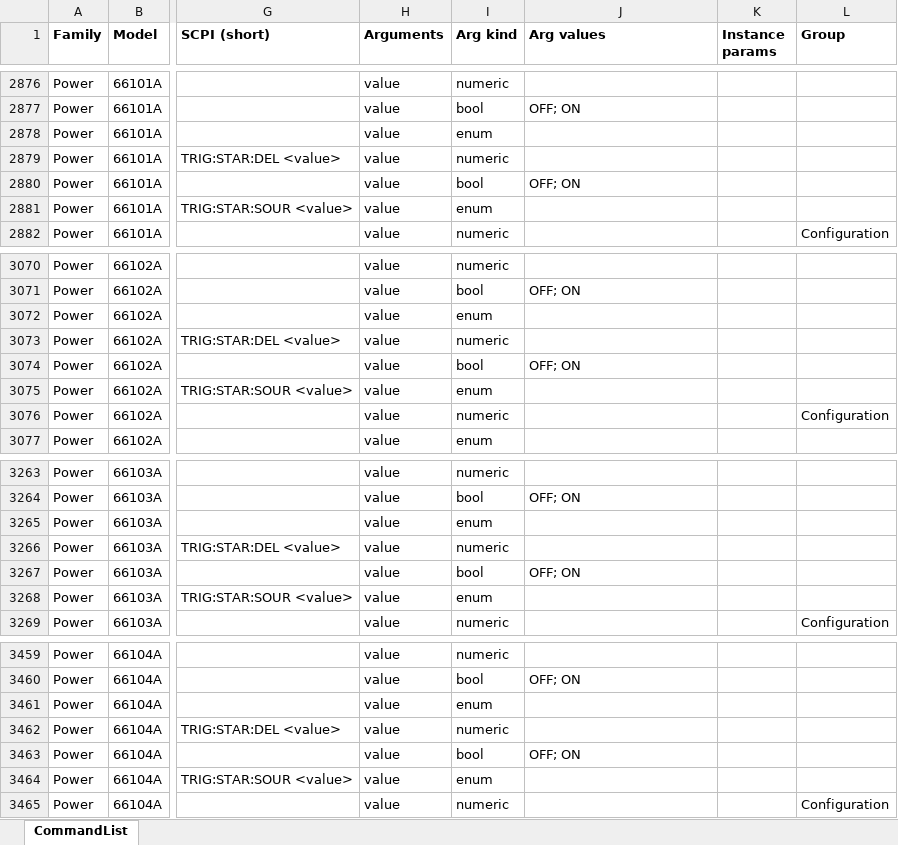
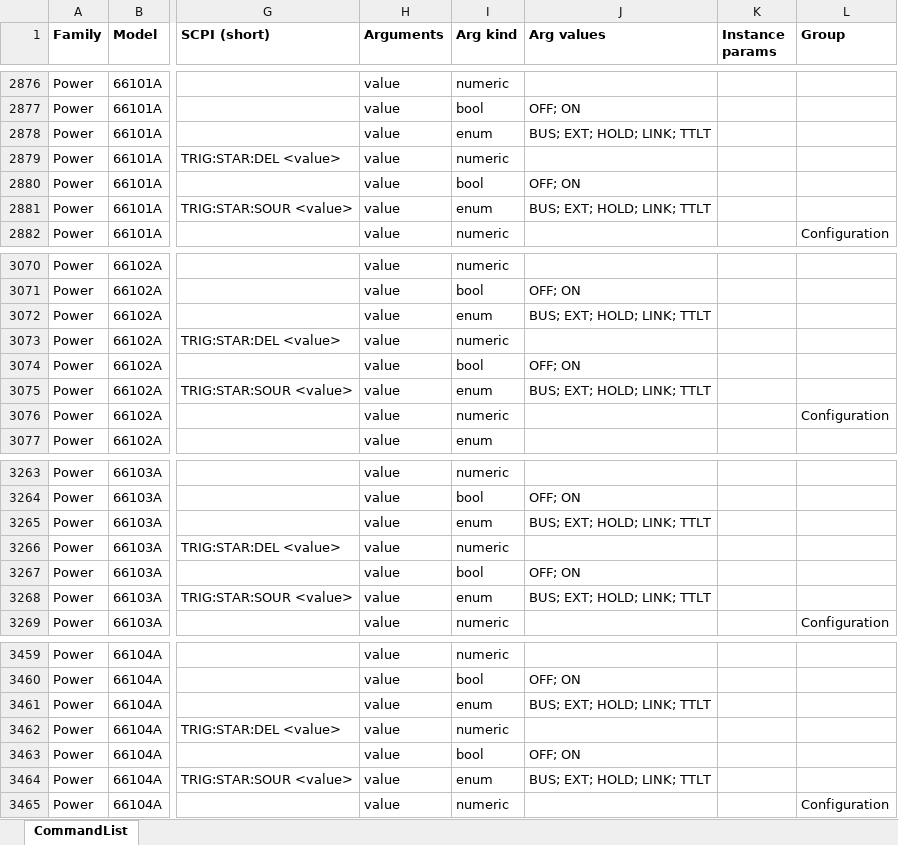
Before and after one commit to LikeDotAudio/APK.plugin.instruments.VISA, an Excel workbook: _komand/CommandList.xlsx, sheet CommandList, drawn as a sheet; only a part is shown, gaps mark what is left out; values as stored, in another font and other column widths than the file's, no borders; the diff covers the shown part only; the diff names each change by its address in the sheet, - before the commit and + after, or states it on an @@ line.

```diff
--- a/_komand/CommandList.xlsx (sheet CommandList)
+++ b/_komand/CommandList.xlsx (sheet CommandList)
-J2878 (Arg values): (empty)
+J2878 (Arg values): BUS; EXT; HOLD; LINK; TTLT
-J2881 (Arg values): (empty)
+J2881 (Arg values): BUS; EXT; HOLD; LINK; TTLT
-J3072 (Arg values): (empty)
+J3072 (Arg values): BUS; EXT; HOLD; LINK; TTLT
-J3075 (Arg values): (empty)
+J3075 (Arg values): BUS; EXT; HOLD; LINK; TTLT
-J3265 (Arg values): (empty)
+J3265 (Arg values): BUS; EXT; HOLD; LINK; TTLT
-J3268 (Arg values): (empty)
+J3268 (Arg values): BUS; EXT; HOLD; LINK; TTLT
-J3461 (Arg values): (empty)
+J3461 (Arg values): BUS; EXT; HOLD; LINK; TTLT
-J3464 (Arg values): (empty)
+J3464 (Arg values): BUS; EXT; HOLD; LINK; TTLT
```
Also changed, not shown: 20 edited cells elsewhere in this sheet, 49 other files.
